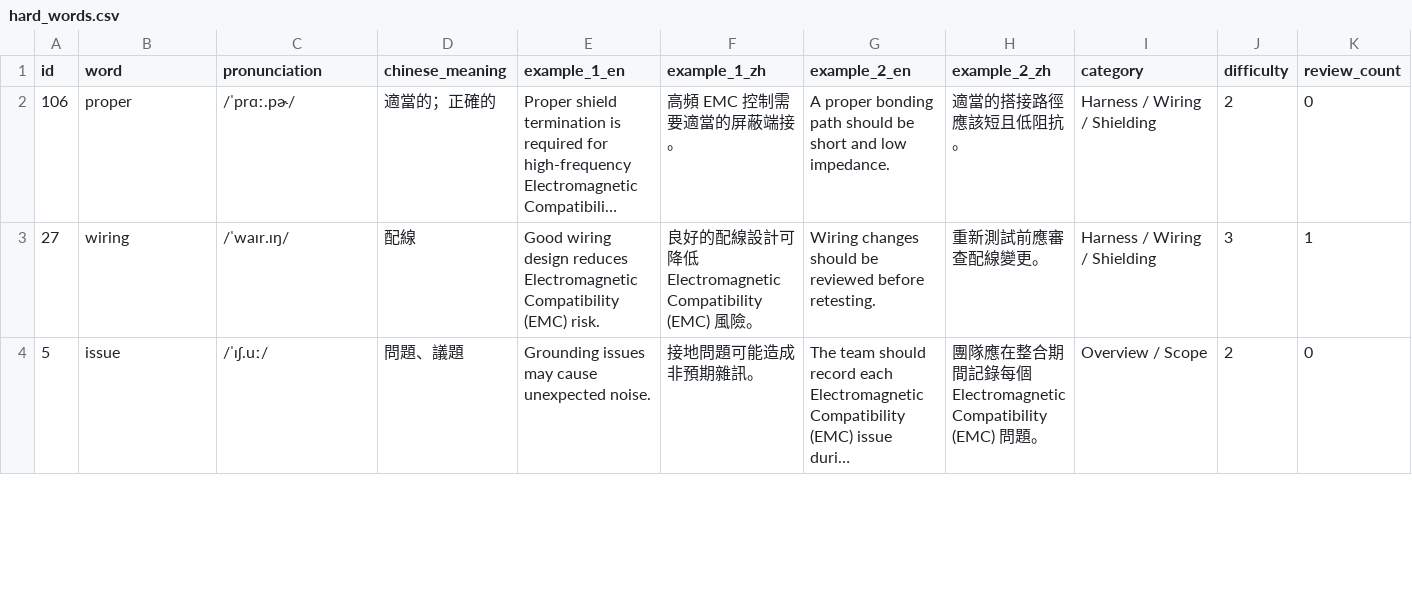
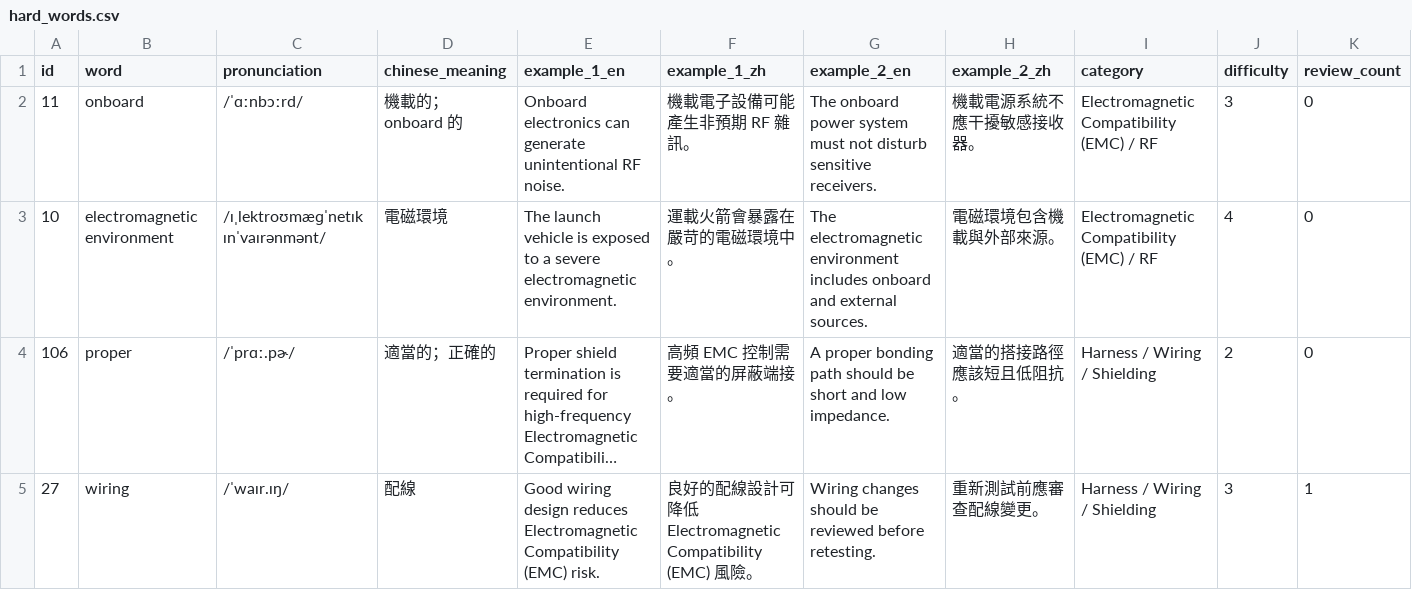
Before and after one commit to Aix-Xquall/EVD_Vocabulary, a CSV file: vocabulary/hard_words.csv, drawn as a sheet; only a part is shown; the shorter side is filled out with more unchanged rows; long unchanged cells end in …; rows hold the shown columns only; the diff names each change by its address in the sheet, - before the commit and + after, or states it on an @@ line.

```diff
--- a/vocabulary/hard_words.csv
+++ b/vocabulary/hard_words.csv
+row 2: 11 | onboard | /ˈɑːnbɔːrd/ | 機載的； onboard 的 | Onboard electronics can generate unintentional RF noise. | 機載電子設備可能產生非預期 RF 雜訊。 | The onboard power system must not disturb sensitive receivers. | 機載電源系統不應干擾敏感接收器。 | Electromagnetic Compatibility (EMC) / RF | 3 | 0
+row 3: 10 | electromagnetic environment | /ɪˌlektroʊmæɡˈnetɪk ɪnˈvaɪrənmənt/ | 電磁環境 | The launch vehicle is exposed to a severe electromagnetic environment. | 運載火箭會暴露在嚴苛的電磁環境中。 | The electromagnetic environment includes onboard and external sources. | 電磁環境包含機載與外部來源。 | Electromagnetic Compatibility (EMC) / RF | 4 | 0
```
Also changed, not shown: 2 other files.
